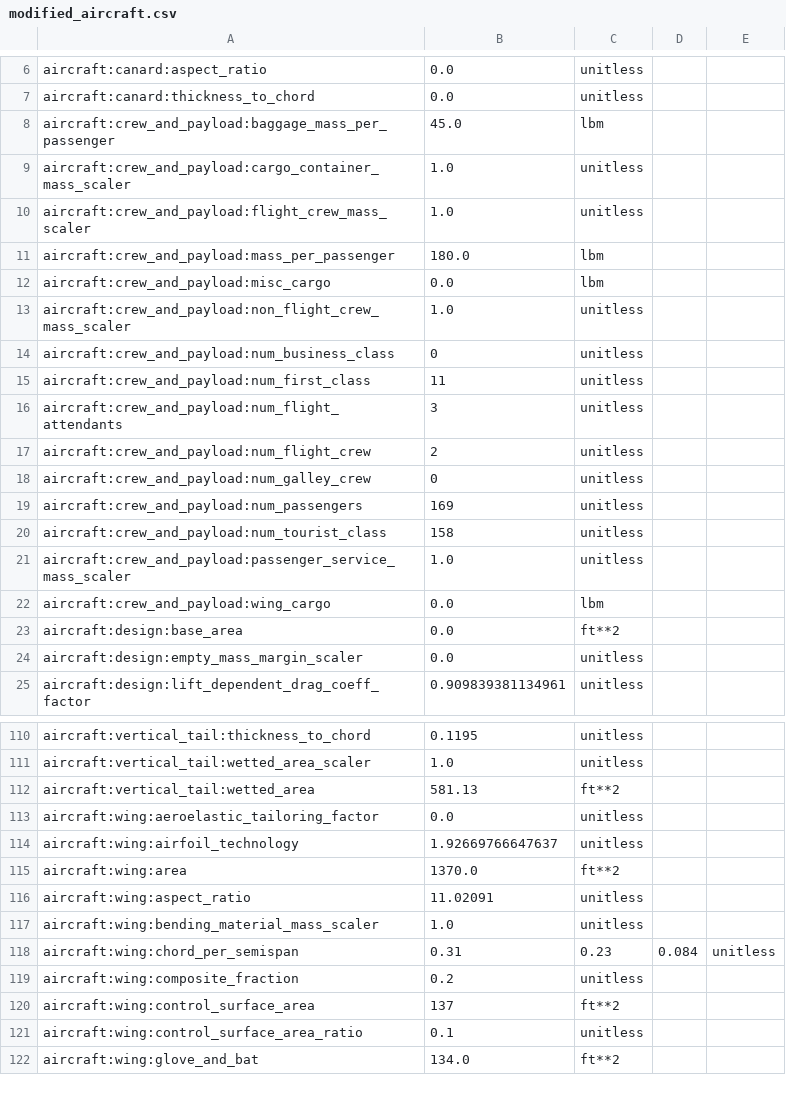
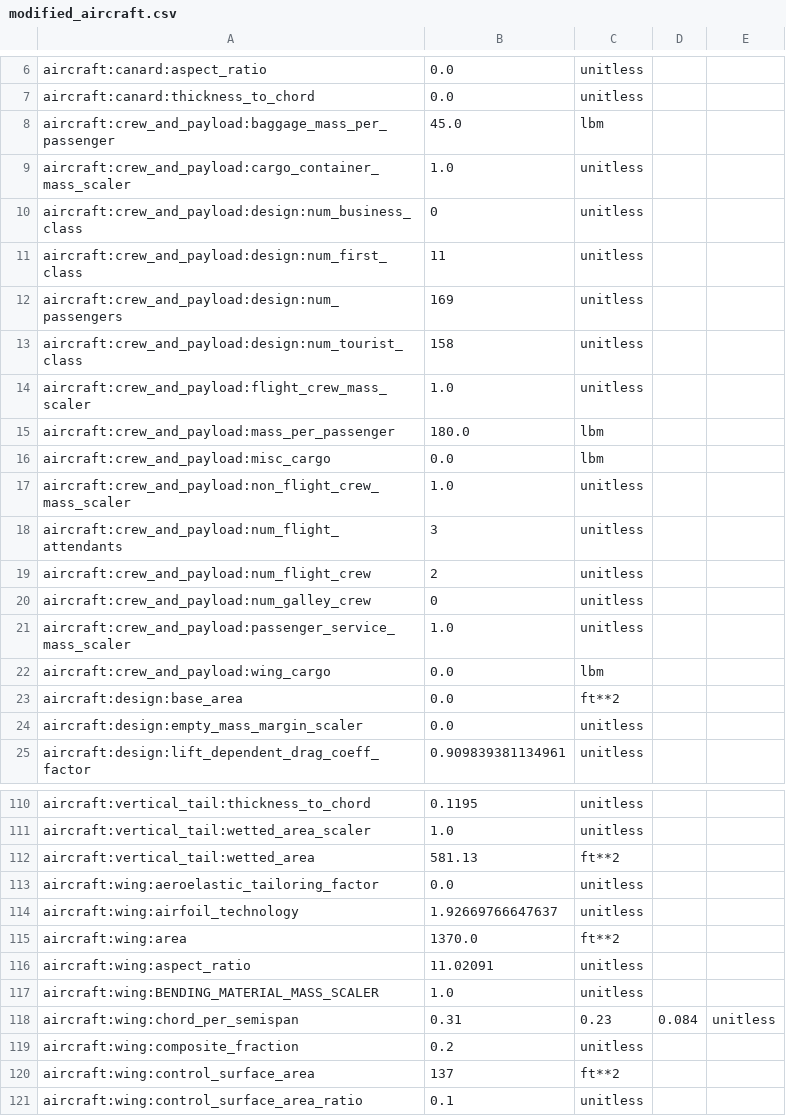
Before and after one commit to OpenMDAO/Aviary, a CSV file: aviary/docs/examples/modified_aircraft.csv, drawn as a sheet; only a part is shown, gaps mark what is left out; the shorter side is filled out with more unchanged rows.

```diff
--- a/aviary/docs/examples/modified_aircraft.csv
+++ b/aviary/docs/examples/modified_aircraft.csv
@@ -9,2 +9,6 @@ aircraft:crew_and_payload:baggage_mass_per_passenger,45.0,lbm
 aircraft:crew_and_payload:cargo_container_mass_scaler,1.0,unitless
+aircraft:crew_and_payload:design:num_business_class,0,unitless
+aircraft:crew_and_payload:design:num_first_class,11,unitless
+aircraft:crew_and_payload:design:num_passengers,169,unitless
+aircraft:crew_and_payload:design:num_tourist_class,158,unitless
 aircraft:crew_and_payload:flight_crew_mass_scaler,1.0,unitless
@@ -13,4 +17,2 @@ aircraft:crew_and_payload:misc_cargo,0.0,lbm
 aircraft:crew_and_payload:non_flight_crew_mass_scaler,1.0,unitless
-aircraft:crew_and_payload:num_business_class,0,unitless
-aircraft:crew_and_payload:num_first_class,11,unitless
 aircraft:crew_and_payload:num_flight_attendants,3,unitless
@@ -18,4 +20,2 @@ aircraft:crew_and_payload:num_flight_crew,2,unitless
 aircraft:crew_and_payload:num_galley_crew,0,unitless
-aircraft:crew_and_payload:num_passengers,169,unitless
-aircraft:crew_and_payload:num_tourist_class,158,unitless
 aircraft:crew_and_payload:passenger_service_mass_scaler,1.0,unitless
@@ -116,3 +116,3 @@ aircraft:wing:area,1370.0,ft**2
 aircraft:wing:aspect_ratio,11.02091,unitless
-aircraft:wing:bending_material_mass_scaler,1.0,unitless
+aircraft:wing:BENDING_MATERIAL_MASS_SCALER,1.0,unitless
 aircraft:wing:chord_per_semispan,0.31,0.23,0.084,unitless
```
Also changed, not shown: 2 other files.
